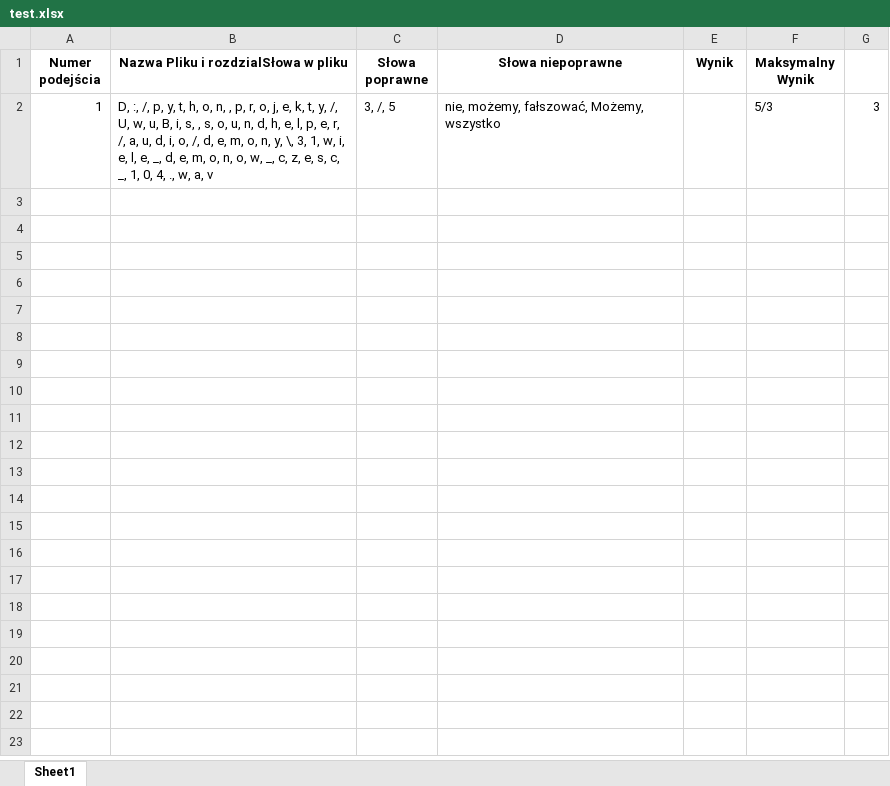
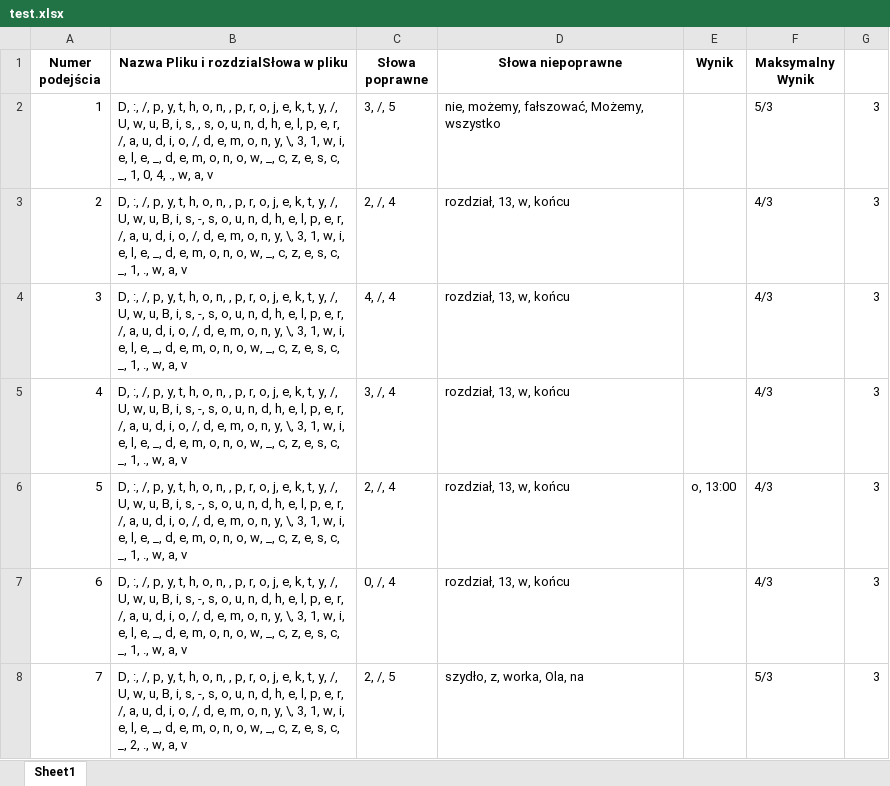
Before and after one commit to kitajusSus/UwuBis-soundhelper, an Excel workbook: test.xlsx, sheet Sheet1, drawn as a sheet; values as stored, in another font and other column widths than the file's, no borders; the diff names each change by its address in the sheet, - before the commit and + after, or states it on an @@ line.

```diff
--- a/test.xlsx (sheet Sheet1)
+++ b/test.xlsx (sheet Sheet1)
+row 3: 2 | D, :, /, p, y, t, h, o, n, , p, r, o, j, e, k, t, y, /, U, w, u, B, i, s, -, s, o, u, n, d, h, e, l, p, e, r, /, a, u, d, i, o, /, d, e, m, o, n, y, \, 3, 1, w, i, e, l, e, _, d, e, m, o, n, o, w, _, c, z, e, s, c, _, 1, ., w, a, v | 2, /, 4 | rozdział, 13, w, końcu |  | 4/3 | 3
+row 4: 3 | D, :, /, p, y, t, h, o, n, , p, r, o, j, e, k, t, y, /, U, w, u, B, i, s, -, s, o, u, n, d, h, e, l, p, e, r, /, a, u, d, i, o, /, d, e, m, o, n, y, \, 3, 1, w, i, e, l, e, _, d, e, m, o, n, o, w, _, c, z, e, s, c, _, 1, ., w, a, v | 4, /, 4 | rozdział, 13, w, końcu |  | 4/3 | 3
+row 5: 4 | D, :, /, p, y, t, h, o, n, , p, r, o, j, e, k, t, y, /, U, w, u, B, i, s, -, s, o, u, n, d, h, e, l, p, e, r, /, a, u, d, i, o, /, d, e, m, o, n, y, \, 3, 1, w, i, e, l, e, _, d, e, m, o, n, o, w, _, c, z, e, s, c, _, 1, ., w, a, v | 3, /, 4 | rozdział, 13, w, końcu |  | 4/3 | 3
+row 6: 5 | D, :, /, p, y, t, h, o, n, , p, r, o, j, e, k, t, y, /, U, w, u, B, i, s, -, s, o, u, n, d, h, e, l, p, e, r, /, a, u, d, i, o, /, d, e, m, o, n, y, \, 3, 1, w, i, e, l, e, _, d, e, m, o, n, o, w, _, c, z, e, s, c, _, 1, ., w, a, v | 2, /, 4 | rozdział, 13, w, końcu | o, 13:00 | 4/3 | 3
+row 7: 6 | D, :, /, p, y, t, h, o, n, , p, r, o, j, e, k, t, y, /, U, w, u, B, i, s, -, s, o, u, n, d, h, e, l, p, e, r, /, a, u, d, i, o, /, d, e, m, o, n, y, \, 3, 1, w, i, e, l, e, _, d, e, m, o, n, o, w, _, c, z, e, s, c, _, 1, ., w, a, v | 0, /, 4 | rozdział, 13, w, końcu |  | 4/3 | 3
+row 8: 7 | D, :, /, p, y, t, h, o, n, , p, r, o, j, e, k, t, y, /, U, w, u, B, i, s, -, s, o, u, n, d, h, e, l, p, e, r, /, a, u, d, i, o, /, d, e, m, o, n, y, \, 3, 1, w, i, e, l, e, _, d, e, m, o, n, o, w, _, c, z, e, s, c, _, 2, ., w, a, v | 2, /, 5 | szydło, z, worka, Ola, na |  | 5/3 | 3
```
Also changed, not shown: 6 other files.
